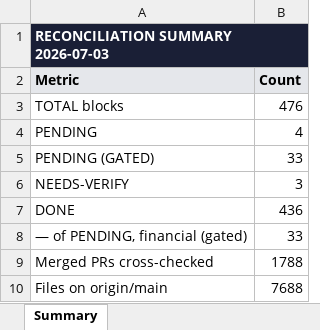
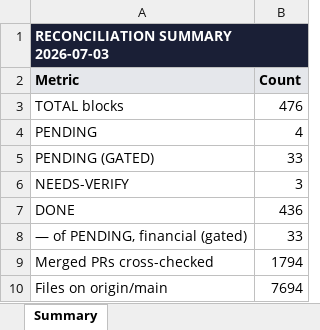
Before and after one commit to tioperfumes07/IH35-TMS, an Excel workbook: docs/trackers/exports/IH35-TMS-BLOCK-RECONCILIATION-2026-07-03.xlsx, sheet Summary, drawn as a sheet; values as stored, in another font and other column widths than the file's, no borders; the diff names each change by its address in the sheet, - before the commit and + after, or states it on an @@ line.

```diff
--- a/docs/trackers/exports/IH35-TMS-BLOCK-RECONCILIATION-2026-07-03.xlsx (sheet Summary)
+++ b/docs/trackers/exports/IH35-TMS-BLOCK-RECONCILIATION-2026-07-03.xlsx (sheet Summary)
-B9 (Count): 1788
+B9 (Count): 1794
-B10 (Count): 7688
+B10 (Count): 7694
```
Also changed, not shown: sheet All Blocks (built vs pending), 2 other files.
